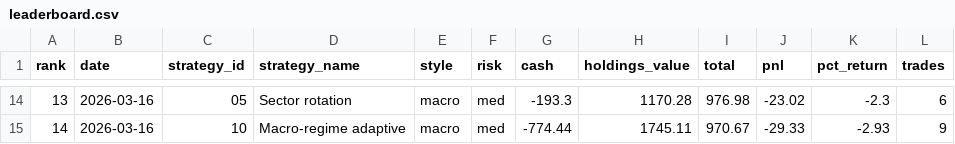
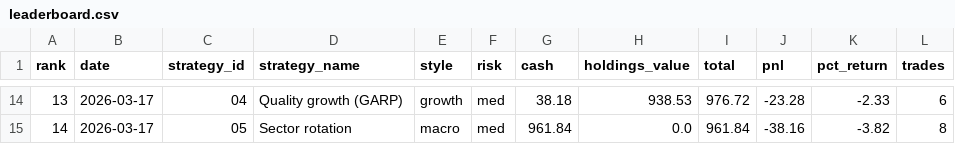
Before and after one commit to daveskura/daves_ai_trader, a CSV file: leaderboard.csv, drawn as a sheet; only a part is shown, gaps mark what is left out; the diff covers the shown part only.

```diff
--- a/leaderboard.csv
+++ b/leaderboard.csv
@@ -14,2 +14,2 @@ rank,date,strategy_id,strategy_name,style,risk,cash,holdings_value,total,pnl,pct
-13,2026-03-16,05,Sector rotation,macro,med,-193.3,1170.28,976.98,-23.02,-2.3,6
-14,2026-03-16,10,Macro-regime adaptive,macro,med,-774.44,1745.11,970.67,-29.33,-2.93,9
+13,2026-03-17,04,Quality growth (GARP),growth,med,38.18,938.53,976.72,-23.28,-2.33,6
+14,2026-03-17,05,Sector rotation,macro,med,961.84,0.0,961.84,-38.16,-3.82,8
```
Also changed, not shown: 2 added rows, 2 removed rows and 66 edited cells elsewhere in this file, equity_kpi_results.csv, transactions_04.csv, 15 other files.
